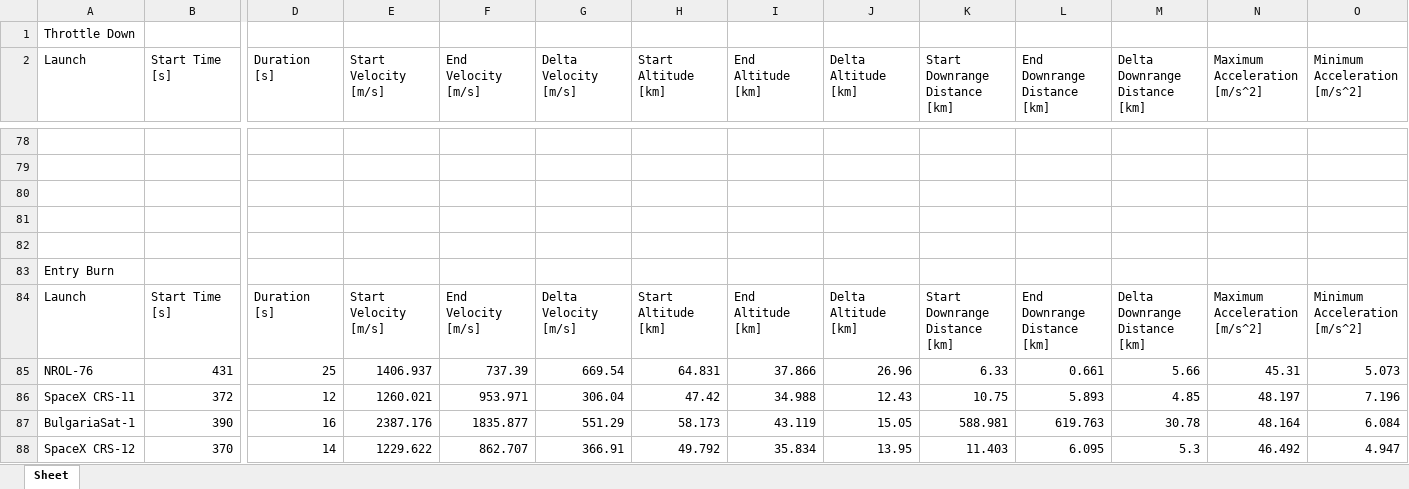
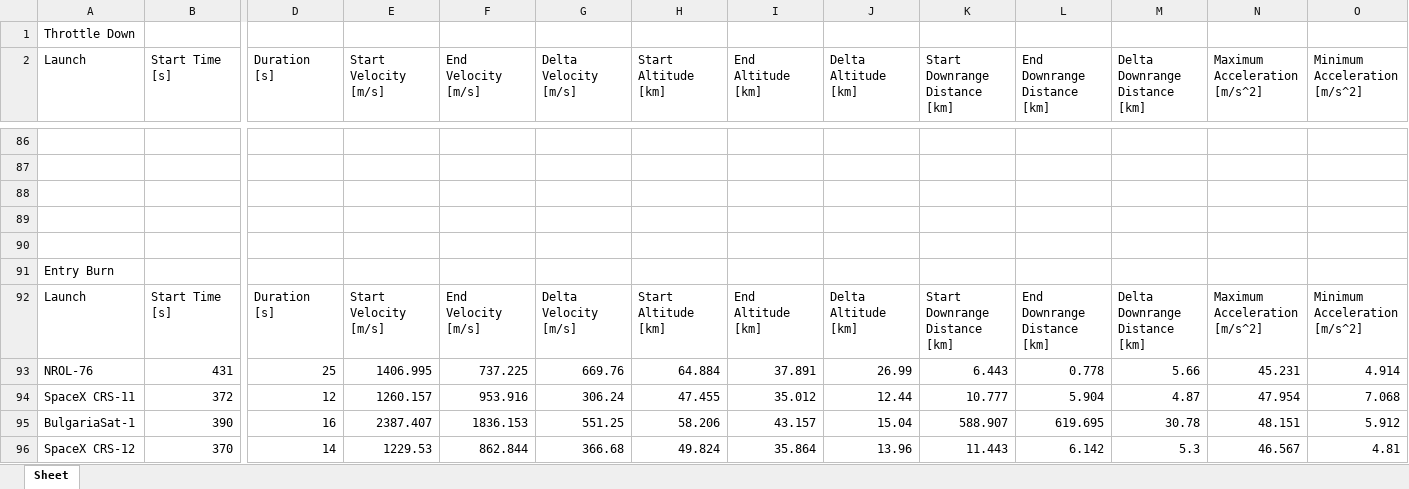
Before and after one commit to shahar603/Telemetry-Data, an Excel workbook: Events.xlsx, sheet Sheet, drawn as a sheet; only a part is shown, gaps mark what is left out; values as stored, in another font and other column widths than the file's, no borders; removed rows and columns are numbered as before the commit, all else as after; rows hold the shown columns only; the diff covers the shown part only; the diff names each change by its address in the sheet, - before the commit and + after, or states it on an @@ line.

Commit message:
Add files via upload

```diff
--- a/Events.xlsx (sheet Sheet)
+++ b/Events.xlsx (sheet Sheet)
-E93 (Start Velocity [m/s]): 1406.937
+E93 (Start Velocity [m/s]): 1406.995
-F93 (End Velocity [m/s]): 737.39
+F93 (End Velocity [m/s]): 737.225
-G93 (Delta Velocity [m/s]): 669.54
+G93 (Delta Velocity [m/s]): 669.76
-H93 (Start Altitude [km]): 64.831
+H93 (Start Altitude [km]): 64.884
-I93 (End Altitude [km]): 37.866
+I93 (End Altitude [km]): 37.891
-J93 (Delta Altitude [km]): 26.96
+J93 (Delta Altitude [km]): 26.99
-K93 (Start Downrange Distance [km]): 6.33
+K93 (Start Downrange Distance [km]): 6.443
-L93 (End Downrange Distance [km]): 0.661
+L93 (End Downrange Distance [km]): 0.778
-N93 (Maximum Acceleration [m/s^2]): 45.31
+N93 (Maximum Acceleration [m/s^2]): 45.231
-O93 (Minimum Acceleration [m/s^2]): 5.073
+O93 (Minimum Acceleration [m/s^2]): 4.914
-row 86: SpaceX CRS-11 | 372 | 12 | 1260.021 | 953.971 | 306.04 | 47.42 | 34.988 | 12.43 | 10.75 | 5.893 | 4.85 | 48.197 | 7.196
+row 94: SpaceX CRS-11 | 372 | 12 | 1260.157 | 953.916 | 306.24 | 47.455 | 35.012 | 12.44 | 10.777 | 5.904 | 4.87 | 47.954 | 7.068
-E95 (Start Velocity [m/s]): 2387.176
+E95 (Start Velocity [m/s]): 2387.407
-F95 (End Velocity [m/s]): 1835.877
+F95 (End Velocity [m/s]): 1836.153
-G95 (Delta Velocity [m/s]): 551.29
+G95 (Delta Velocity [m/s]): 551.25
-H95 (Start Altitude [km]): 58.173
+H95 (Start Altitude [km]): 58.206
-I95 (End Altitude [km]): 43.119
+I95 (End Altitude [km]): 43.157
-J95 (Delta Altitude [km]): 15.05
+J95 (Delta Altitude [km]): 15.04
-K95 (Start Downrange Distance [km]): 588.981
+K95 (Start Downrange Distance [km]): 588.907
-L95 (End Downrange Distance [km]): 619.763
+L95 (End Downrange Distance [km]): 619.695
-N95 (Maximum Acceleration [m/s^2]): 48.164
+N95 (Maximum Acceleration [m/s^2]): 48.151
-O95 (Minimum Acceleration [m/s^2]): 6.084
+O95 (Minimum Acceleration [m/s^2]): 5.912
-E96 (Start Velocity [m/s]): 1229.622
+E96 (Start Velocity [m/s]): 1229.53
-F96 (End Velocity [m/s]): 862.707
+F96 (End Velocity [m/s]): 862.844
-G96 (Delta Velocity [m/s]): 366.91
+G96 (Delta Velocity [m/s]): 366.68
-H96 (Start Altitude [km]): 49.792
+H96 (Start Altitude [km]): 49.824
-I96 (End Altitude [km]): 35.834
+I96 (End Altitude [km]): 35.864
-J96 (Delta Altitude [km]): 13.95
+J96 (Delta Altitude [km]): 13.96
-K96 (Start Downrange Distance [km]): 11.403
+K96 (Start Downrange Distance [km]): 11.443
-L96 (End Downrange Distance [km]): 6.095
+L96 (End Downrange Distance [km]): 6.142
-N96 (Maximum Acceleration [m/s^2]): 46.492
+N96 (Maximum Acceleration [m/s^2]): 46.567
-O96 (Minimum Acceleration [m/s^2]): 4.947
+O96 (Minimum Acceleration [m/s^2]): 4.81
```
Also changed, not shown: 34 added rows, 16 removed rows and 254 edited cells elsewhere in this sheet.
